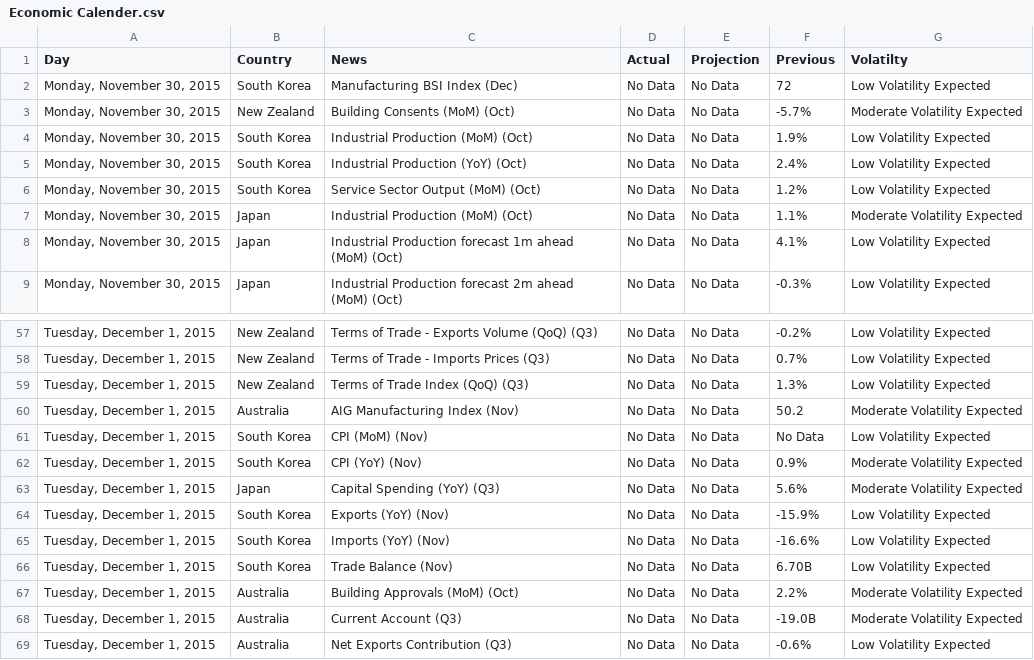
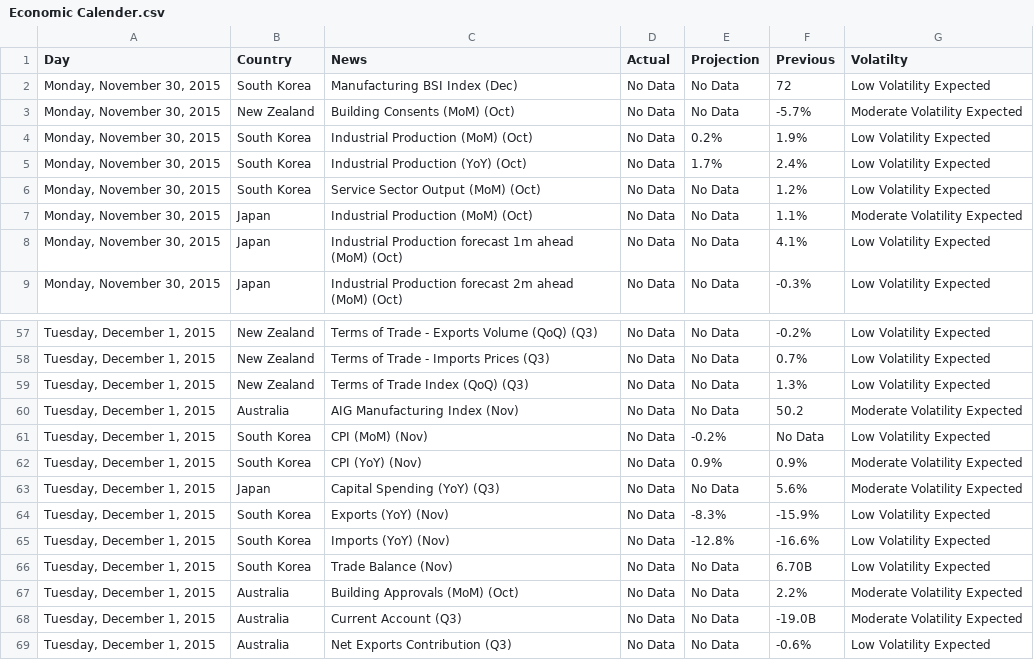
Before and after one commit to vishukapoor/Syllexa, a CSV file: Syllexa.github.io/Economic Calendar/Economic Calender.csv, drawn as a sheet; only a part is shown, gaps mark what is left out.

```diff
--- a/Syllexa.github.io/Economic Calendar/Economic Calender.csv
+++ b/Syllexa.github.io/Economic Calendar/Economic Calender.csv
@@ -3,4 +3,4 @@
 "Monday, November 30, 2015","New Zealand ","Building Consents (MoM)  (Oct)","No Data","No Data","-5.7%","Moderate Volatility Expected"
-"Monday, November 30, 2015","South Korea ","Industrial Production (MoM)  (Oct)","No Data","No Data","1.9%","Low Volatility Expected"
-"Monday, November 30, 2015","South Korea ","Industrial Production (YoY)  (Oct)","No Data","No Data","2.4%","Low Volatility Expected"
+"Monday, November 30, 2015","South Korea ","Industrial Production (MoM)  (Oct)","No Data","0.2%","1.9%","Low Volatility Expected"
+"Monday, November 30, 2015","South Korea ","Industrial Production (YoY)  (Oct)","No Data","1.7%","2.4%","Low Volatility Expected"
 "Monday, November 30, 2015","South Korea ","Service Sector Output (MoM)  (Oct)","No Data","No Data","1.2%","Low Volatility Expected"
@@ -60,7 +60,7 @@
 "Tuesday, December 1, 2015","Australia ","AIG Manufacturing Index  (Nov)","No Data","No Data","50.2","Moderate Volatility Expected"
-"Tuesday, December 1, 2015","South Korea ","CPI (MoM)  (Nov)","No Data","No Data","No Data","Low Volatility Expected"
-"Tuesday, December 1, 2015","South Korea ","CPI (YoY)  (Nov)","No Data","No Data","0.9%","Moderate Volatility Expected"
+"Tuesday, December 1, 2015","South Korea ","CPI (MoM)  (Nov)","No Data","-0.2%","No Data","Low Volatility Expected"
+"Tuesday, December 1, 2015","South Korea ","CPI (YoY)  (Nov)","No Data","0.9%","0.9%","Moderate Volatility Expected"
 "Tuesday, December 1, 2015","Japan ","Capital Spending (YoY)  (Q3)","No Data","No Data","5.6%","Moderate Volatility Expected"
-"Tuesday, December 1, 2015","South Korea ","Exports (YoY)  (Nov)","No Data","No Data","-15.9%","Low Volatility Expected"
-"Tuesday, December 1, 2015","South Korea ","Imports (YoY)  (Nov)","No Data","No Data","-16.6%","Low Volatility Expected"
+"Tuesday, December 1, 2015","South Korea ","Exports (YoY)  (Nov)","No Data","-8.3%","-15.9%","Low Volatility Expected"
+"Tuesday, December 1, 2015","South Korea ","Imports (YoY)  (Nov)","No Data","-12.8%","-16.6%","Low Volatility Expected"
 "Tuesday, December 1, 2015","South Korea ","Trade Balance  (Nov)","No Data","No Data","6.70B","Low Volatility Expected"
```
Also changed, not shown: 2 other files.
